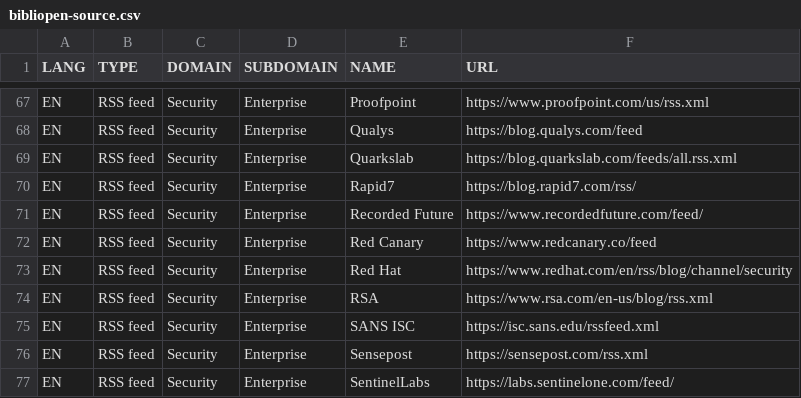
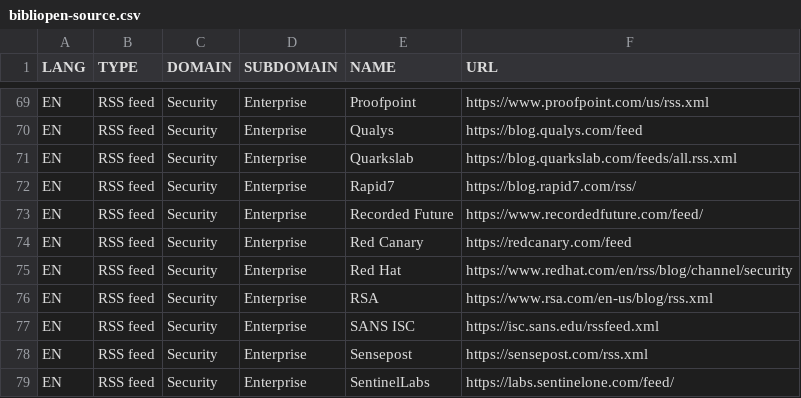
Before and after one commit to pierrafleur/bibliopen-source, a CSV file: bibliopen-source.csv, drawn as a sheet; only a part is shown, gaps mark what is left out; the diff covers the shown part only.

```diff
--- a/bibliopen-source.csv
+++ b/bibliopen-source.csv
@@ -71,3 +73,3 @@ EN;RSS feed;Security;Enterprise;Rapid7;https://blog.rapid7.com/rss/
 EN;RSS feed;Security;Enterprise;Recorded Future;https://www.recordedfuture.com/feed/
-EN;RSS feed;Security;Enterprise;Red Canary;https://www.redcanary.co/feed
+EN;RSS feed;Security;Enterprise;Red Canary;https://redcanary.com/feed
 EN;RSS feed;Security;Enterprise;Red Hat;https://www.redhat.com/en/rss/blog/channel/security
```
Also changed, not shown: 6 added rows elsewhere in this file.
